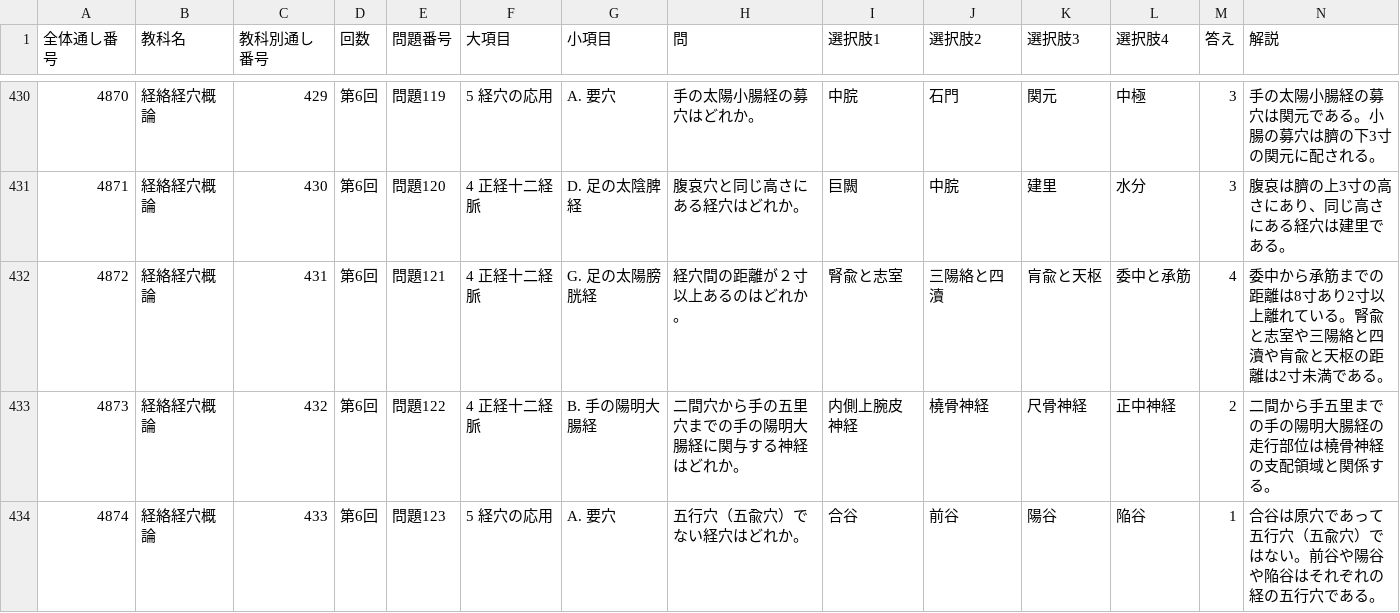
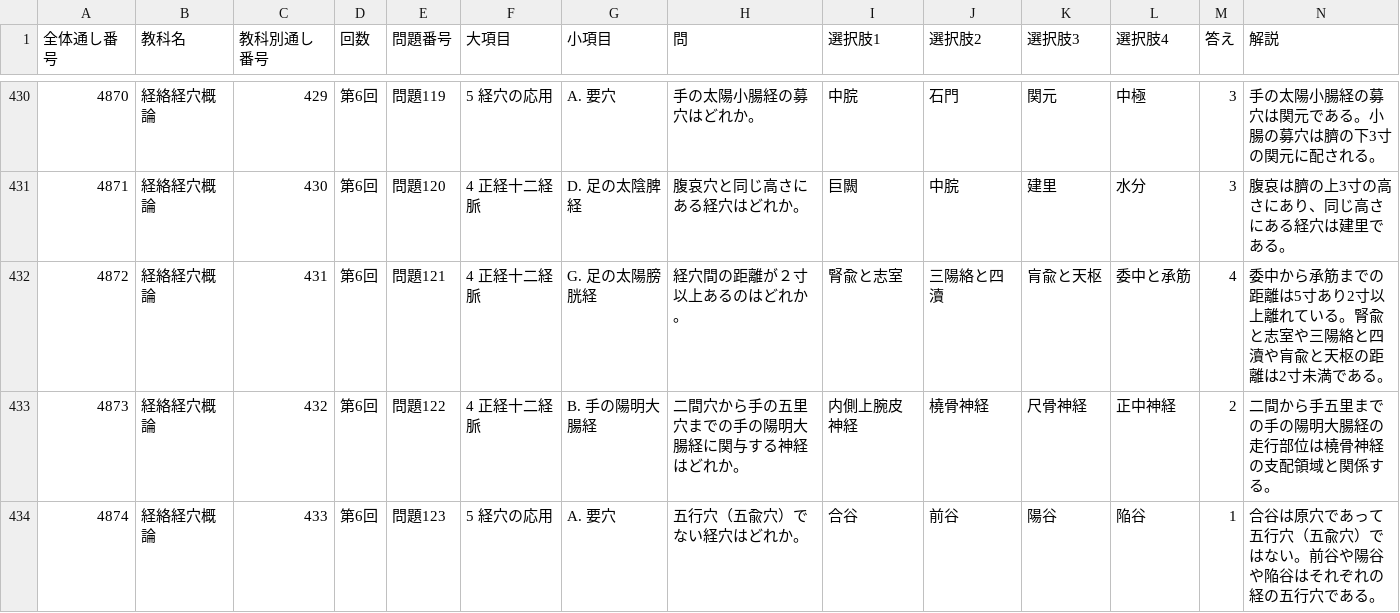
Before and after one commit to kaoman0079-ops/shinkyu_kokusitest, a CSV file: Csv/11_keiraku_keiketsu.csv, drawn as a sheet; only a part is shown, gaps mark what is left out.

```diff
--- a/Csv/11_keiraku_keiketsu.csv
+++ b/Csv/11_keiraku_keiketsu.csv
@@ -431,3 +431,3 @@
 4871,経絡経穴概論,430,第6回,問題120,4 正経十二経脈,D. 足の太陰脾経,腹哀穴と同じ高さにある経穴はどれか。,巨闕,中脘,建里,水分,3,腹哀は臍の上3寸の高さにあり、同じ高さにある経穴は建里である。
-4872,経絡経穴概論,431,第6回,問題121,4 正経十二経脈,G. 足の太陽膀胱経,経穴間の距離が２寸以上あるのはどれか。,腎兪と志室,三陽絡と四瀆,肓兪と天枢,委中と承筋,4,委中から承筋までの距離は8寸あり2寸以上離れている。腎兪と志室や三陽絡と四瀆や肓兪と天枢の距離は2寸未満である。
+4872,経絡経穴概論,431,第6回,問題121,4 正経十二経脈,G. 足の太陽膀胱経,経穴間の距離が２寸以上あるのはどれか。,腎兪と志室,三陽絡と四瀆,肓兪と天枢,委中と承筋,4,委中から承筋までの距離は5寸あり2寸以上離れている。腎兪と志室や三陽絡と四瀆や肓兪と天枢の距離は2寸未満である。
 4873,経絡経穴概論,432,第6回,問題122,4 正経十二経脈,B. 手の陽明大腸経,二間穴から手の五里穴までの手の陽明大腸経に関与する神経はどれか。,内側上腕皮神経,橈骨神経,尺骨神経,正中神経,2,二間から手五里までの手の陽明大腸経の走行部位は橈骨神経の支配領域と関係する。
```
Also changed, not shown: Csv/04_kaibou.csv, Csv/12_toyo_rinsho.csv, 2 other files.
